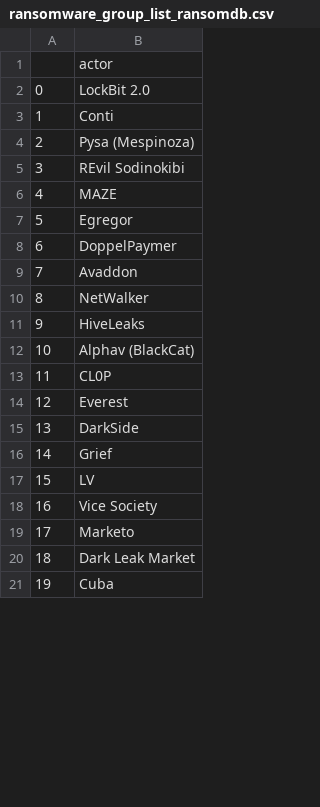
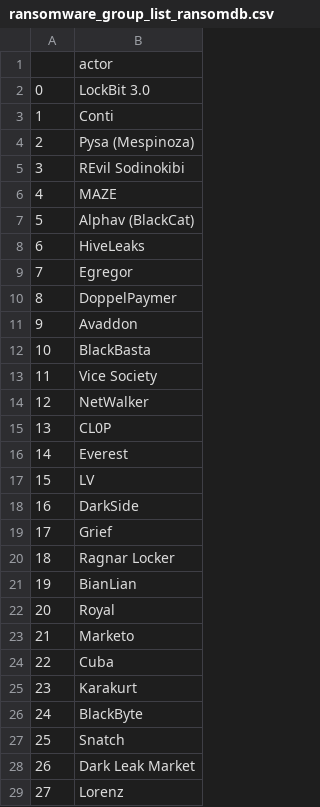
Before and after one commit to jjsantanna/aggregator_crawlers_lists_ransomware_groups_leaksites, a CSV file: data/ransomware_group_list_ransomdb.csv, drawn as a sheet; only a part is shown; addresses are those after the commit; the diff covers the shown part only; the diff names each change by its address in the sheet, - before the commit and + after, or states it on an @@ line.

```diff
--- a/data/ransomware_group_list_ransomdb.csv
+++ b/data/ransomware_group_list_ransomdb.csv
-B2: LockBit 2.0
+B2: LockBit 3.0
@@ row 12 moved to row 7: 5 @@
@@ row 11 moved to row 8: 6 @@
@@ column A renumbered from row 9 down @@
@@ row 24 moved to row 12: 10 @@
+row 13: 11 | Vice Society
+row 17: 15 | LV
+row 20: 18 | Ragnar Locker
-B21: LV
+B21: BianLian
-B22: Vice Society
+B22: Royal
@@ row 21 moved to row 24: 22 @@
+row 25: 23 | Karakurt
@@ row 37 moved to row 26: 24 @@
@@ row 28 moved to row 29: 27 @@
```
Also changed, not shown: 11 added rows, 3 moved rows and 5 edited cells elsewhere in this file, data/ransomware_group_list_nomoreransom.csv, data/ransomware_group_url_list_darkfeed.csv, 4 other files.
